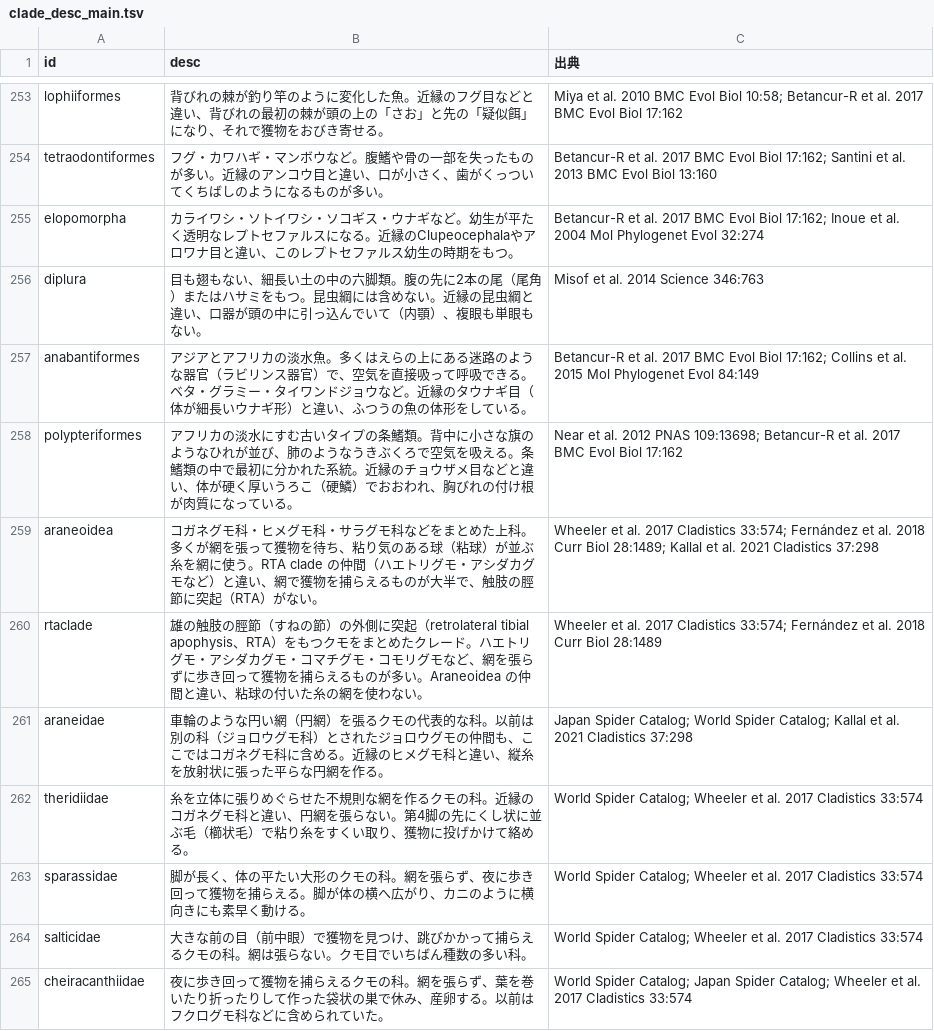
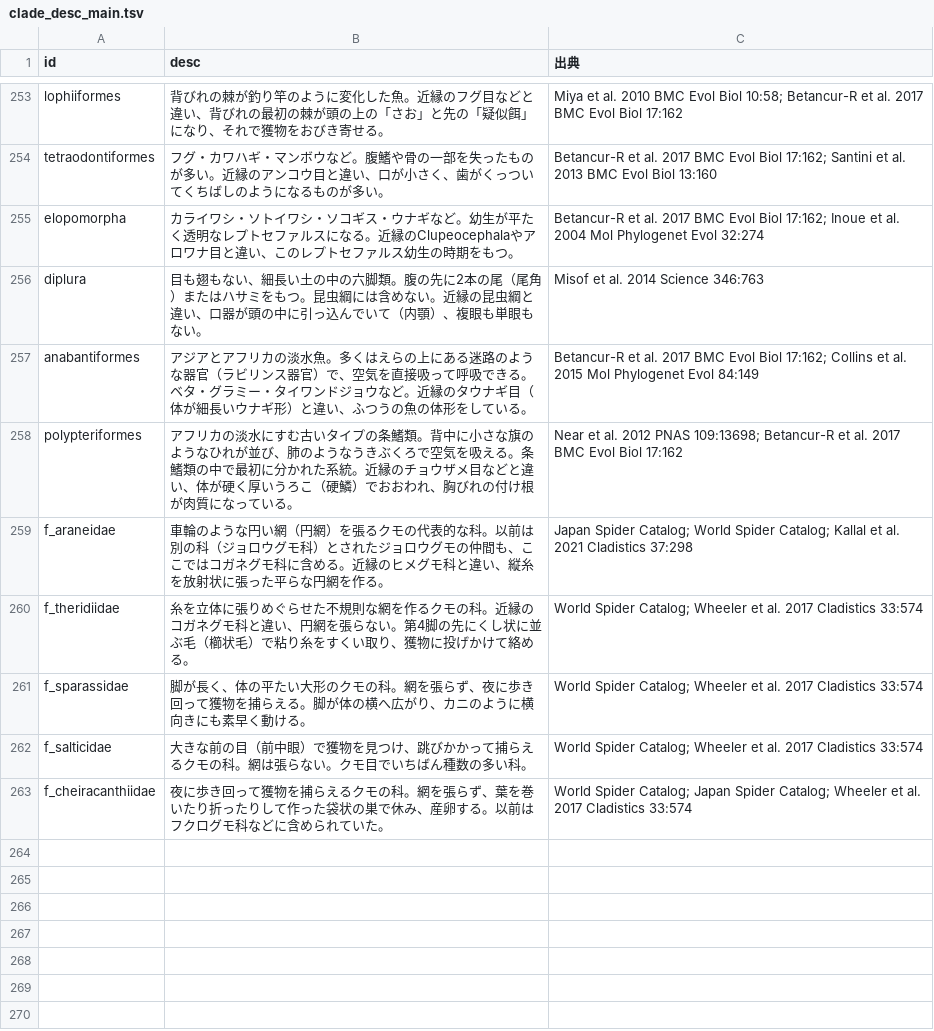
Before and after one commit to cladle/cladle, a TSV file: tools/clade_desc_main.tsv, drawn as a sheet; only a part is shown, gaps mark what is left out.

```diff
--- a/tools/clade_desc_main.tsv
+++ b/tools/clade_desc_main.tsv
@@ -258,8 +258,6 @@ anabantiformes	アジアとアフリカの淡水魚。多くはえらの上に
 polypteriformes	アフリカの淡水にすむ古いタイプの条鰭類。背中に小さな旗のようなひれが並び、肺のようなうきぶくろで空気を吸える。条鰭類の中で最初に分かれた系統。近縁のチョウザメ目などと違い、体が硬く厚いうろこ（硬鱗）でおおわれ、胸びれの付け根が肉質になっている。	Near et al. 2012 PNAS 109:13698; Betancur-R et al. 2017 BMC Evol Biol 17:162
-araneoidea	コガネグモ科・ヒメグモ科・サラグモ科などをまとめた上科。多くが網を張って獲物を待ち、粘り気のある球（粘球）が並ぶ糸を網に使う。RTA clade の仲間（ハエトリグモ・アシダカグモなど）と違い、網で獲物を捕らえるものが大半で、触肢の脛節に突起（RTA）がない。	Wheeler et al. 2017 Cladistics 33:574; Fernández et al. 2018 Curr Biol 28:1489; Kallal et al. 2021 Cladistics 37:298
-rtaclade	雄の触肢の脛節（すねの節）の外側に突起（retrolateral tibial apophysis、RTA）をもつクモをまとめたクレード。ハエトリグモ・アシダカグモ・コマチグモ・コモリグモなど、網を張らずに歩き回って獲物を捕らえるものが多い。Araneoidea の仲間と違い、粘球の付いた糸の網を使わない。	Wheeler et al. 2017 Cladistics 33:574; Fernández et al. 2018 Curr Biol 28:1489
-araneidae	車輪のような円い網（円網）を張るクモの代表的な科。以前は別の科（ジョロウグモ科）とされたジョロウグモの仲間も、ここではコガネグモ科に含める。近縁のヒメグモ科と違い、縦糸を放射状に張った平らな円網を作る。	Japan Spider Catalog; World Spider Catalog; Kallal et al. 2021 Cladistics 37:298
-theridiidae	糸を立体に張りめぐらせた不規則な網を作るクモの科。近縁のコガネグモ科と違い、円網を張らない。第4脚の先にくし状に並ぶ毛（櫛状毛）で粘り糸をすくい取り、獲物に投げかけて絡める。	World Spider Catalog; Wheeler et al. 2017 Cladistics 33:574
-sparassidae	脚が長く、体の平たい大形のクモの科。網を張らず、夜に歩き回って獲物を捕らえる。脚が体の横へ広がり、カニのように横向きにも素早く動ける。	World Spider Catalog; Wheeler et al. 2017 Cladistics 33:574
-salticidae	大きな前の目（前中眼）で獲物を見つけ、跳びかかって捕らえるクモの科。網は張らない。クモ目でいちばん種数の多い科。	World Spider Catalog; Wheeler et al. 2017 Cladistics 33:574
-cheiracanthiidae	夜に歩き回って獲物を捕らえるクモの科。網を張らず、葉を巻いたり折ったりして作った袋状の巣で休み、産卵する。以前はフクログモ科などに含められていた。	World Spider Catalog; Japan Spider Catalog; Wheeler et al. 2017 Cladistics 33:574
+f_araneidae	車輪のような円い網（円網）を張るクモの代表的な科。以前は別の科（ジョロウグモ科）とされたジョロウグモの仲間も、ここではコガネグモ科に含める。近縁のヒメグモ科と違い、縦糸を放射状に張った平らな円網を作る。	Japan Spider Catalog; World Spider Catalog; Kallal et al. 2021 Cladistics 37:298
+f_theridiidae	糸を立体に張りめぐらせた不規則な網を作るクモの科。近縁のコガネグモ科と違い、円網を張らない。第4脚の先にくし状に並ぶ毛（櫛状毛）で粘り糸をすくい取り、獲物に投げかけて絡める。	World Spider Catalog; Wheeler et al. 2017 Cladistics 33:574
+f_sparassidae	脚が長く、体の平たい大形のクモの科。網を張らず、夜に歩き回って獲物を捕らえる。脚が体の横へ広がり、カニのように横向きにも素早く動ける。	World Spider Catalog; Wheeler et al. 2017 Cladistics 33:574
+f_salticidae	大きな前の目（前中眼）で獲物を見つけ、跳びかかって捕らえるクモの科。網は張らない。クモ目でいちばん種数の多い科。	World Spider Catalog; Wheeler et al. 2017 Cladistics 33:574
+f_cheiracanthiidae	夜に歩き回って獲物を捕らえるクモの科。網を張らず、葉を巻いたり折ったりして作った袋状の巣で休み、産卵する。以前はフクログモ科などに含められていた。	World Spider Catalog; Japan Spider Catalog; Wheeler et al. 2017 Cladistics 33:574
```
Also changed, not shown: 2 other files.
